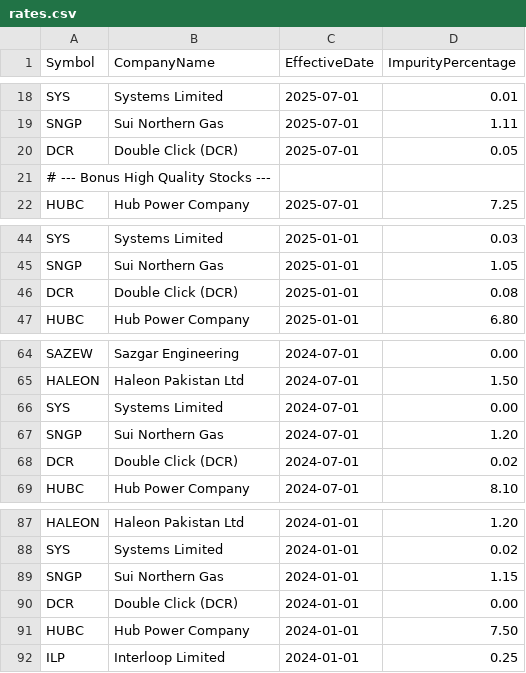
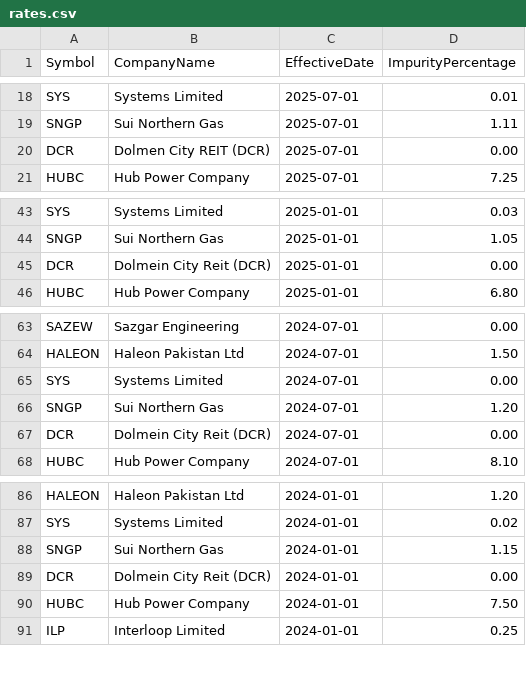
Before and after one commit to RoadtoFire/Portfolio-Tracker, a CSV file: rates.csv, drawn as a sheet; only a part is shown, gaps mark what is left out.

Commit message:
Improvement in stock data

```diff
--- a/rates.csv
+++ b/rates.csv
@@ -19,4 +19,3 @@ SYS,Systems Limited,2025-07-01,0.01
 SNGP,Sui Northern Gas,2025-07-01,1.11
-DCR,Double Click (DCR),2025-07-01,0.05
-# --- Bonus High Quality Stocks ---
+DCR,Dolmen City REIT (DCR),2025-07-01,0.00
 HUBC,Hub Power Company,2025-07-01,7.25
@@ -45,3 +44,3 @@ SYS,Systems Limited,2025-01-01,0.03
 SNGP,Sui Northern Gas,2025-01-01,1.05
-DCR,Double Click (DCR),2025-01-01,0.08
+DCR,Dolmein City Reit (DCR),2025-01-01,0.00
 HUBC,Hub Power Company,2025-01-01,6.80
@@ -67,3 +66,3 @@ SYS,Systems Limited,2024-07-01,0.00
 SNGP,Sui Northern Gas,2024-07-01,1.20
-DCR,Double Click (DCR),2024-07-01,0.02
+DCR,Dolmein City Reit (DCR),2024-07-01,0.00
 HUBC,Hub Power Company,2024-07-01,8.10
@@ -89,3 +88,3 @@ SYS,Systems Limited,2024-01-01,0.02
 SNGP,Sui Northern Gas,2024-01-01,1.15
-DCR,Double Click (DCR),2024-01-01,0.00
+DCR,Dolmein City Reit (DCR),2024-01-01,0.00
 HUBC,Hub Power Company,2024-01-01,7.50
```
Also changed, not shown: 1 other file.
